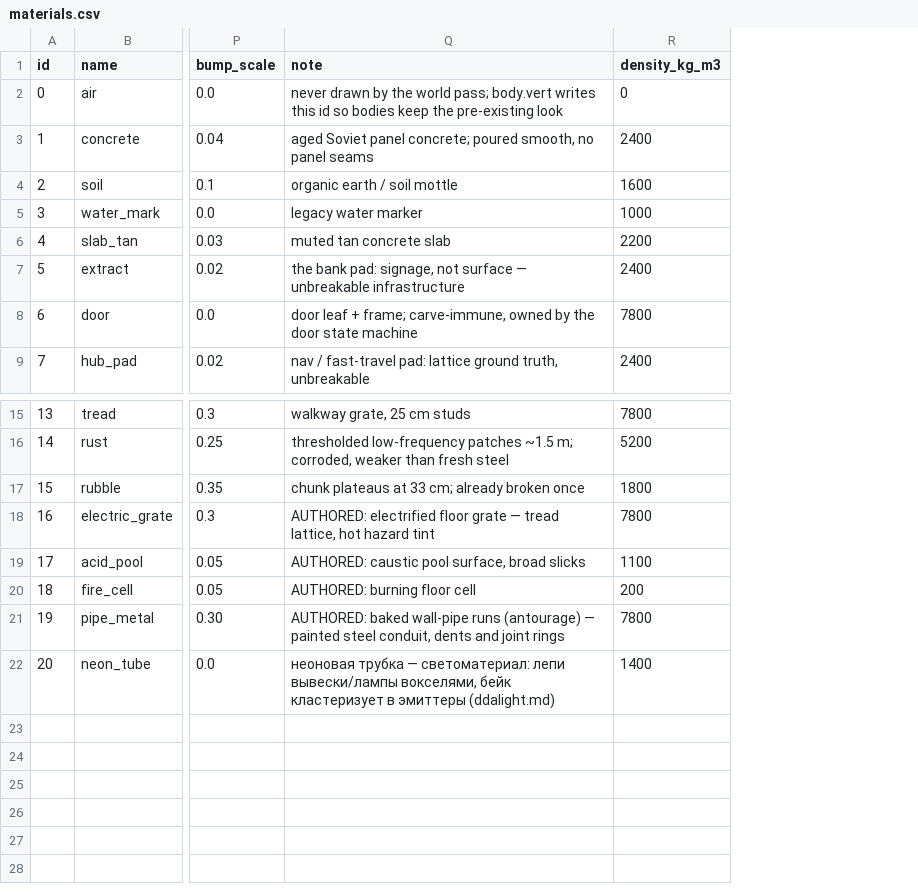
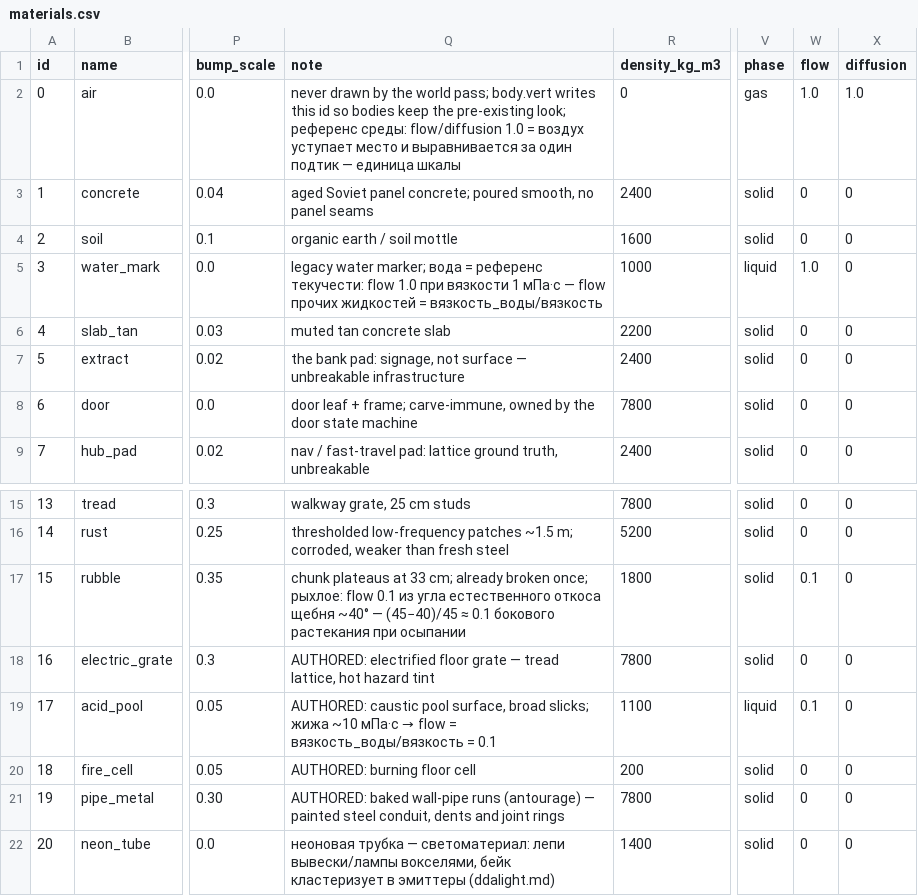
Before and after one commit to Jirnyak/gigahrush2, a CSV file: data/materials.csv, drawn as a sheet; only a part is shown, gaps mark what is left out; the diff names each change by its address in the sheet, - before the commit and + after, or states it on an @@ line.

```diff
--- a/data/materials.csv
+++ b/data/materials.csv
+column V (phase), rows 2-9: gas | solid | solid | liquid | solid | solid | solid | solid; rows 15-22: solid | solid | solid | solid | liquid | solid | solid | solid
+column W (flow), rows 2-9: 1.0 | 0 | 0 | 1.0 | 0 | 0 | 0 | 0; rows 15-22: 0 | 0 | 0.1 | 0 | 0.1 | 0 | 0 | 0
+column X (diffusion), rows 2-9: 1.0 | 0 | 0 | 0 | 0 | 0 | 0 | 0; rows 15-22: all 0
-Q2 (note): …the pre-existing look
+Q2 (note): …the pre-existing look; референс среды: flow/diffusion 1.0 = воздух уступает место и выравнивается за один подтик — единица шкалы
-Q5 (note): legacy water marker
+Q5 (note): legacy water marker; вода = референс текучести: flow 1.0 при вязкости 1 мПа·с — flow прочих жидкостей = вязкость_воды/вязкость
-Q17 (note): …already broken once
+Q17 (note): …already broken once; рыхлое: flow 0.1 из угла естественного откоса щебня ~40° — (45−40)/45 ≈ 0.1 бокового растекания при осыпании
@@ Q19 (note): …surface, broad slicks → …surface, broad slicks; жижа ~10 мПа·с → flow = вязкость_воды/вязкость = 0.1 @@
```
Also changed, not shown: 4 other files.
